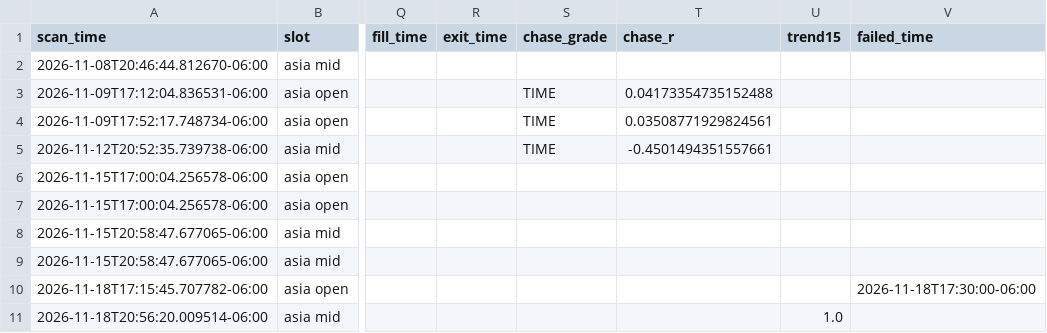
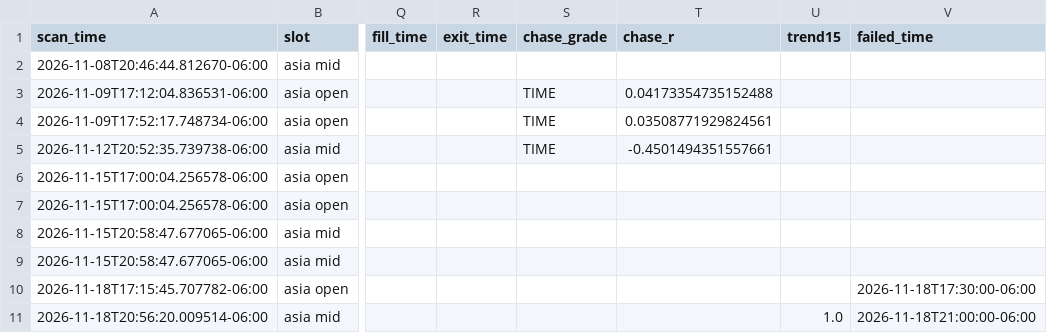
Before and after one commit to Tradingfoodie/Zen-Scanner-, a CSV file: zen_futures_log.csv, drawn as a sheet; only a part is shown, gaps mark what is left out; the diff names each change by its address in the sheet, - before the commit and + after, or states it on an @@ line.

Commit message:
Zen update

```diff
--- a/zen_futures_log.csv
+++ b/zen_futures_log.csv
-V11 (failed_time): (empty)
+V11 (failed_time): 2026-11-18T21:00:00-06:00
```
